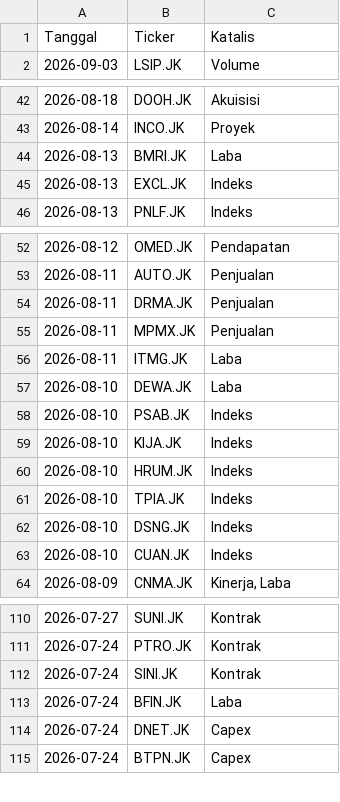
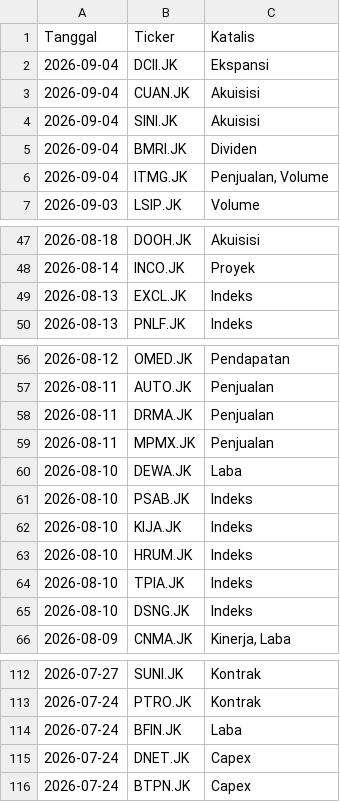
Before and after one commit to gpra19/hybrid-war-room, a CSV file: katalis_aktif.csv, drawn as a sheet; only a part is shown, gaps mark what is left out; the diff covers the shown part only.

Commit message:
Update intelijen fundamental harian

```diff
--- a/katalis_aktif.csv
+++ b/katalis_aktif.csv
@@ -1,2 +1,7 @@
 Tanggal,Ticker,Katalis
+2026-09-04,DCII.JK,Ekspansi
+2026-09-04,CUAN.JK,Akuisisi
+2026-09-04,SINI.JK,Akuisisi
+2026-09-04,BMRI.JK,Dividen
+2026-09-04,ITMG.JK,"Penjualan, Volume"
 2026-09-03,LSIP.JK,Volume
@@ -43,3 +48,2 @@ Tanggal,Ticker,Katalis
 2026-08-14,INCO.JK,Proyek
-2026-08-13,BMRI.JK,Laba
 2026-08-13,EXCL.JK,Indeks
@@ -55,3 +59,2 @@ Tanggal,Ticker,Katalis
 2026-08-11,MPMX.JK,Penjualan
-2026-08-11,ITMG.JK,Laba
 2026-08-10,DEWA.JK,Laba
@@ -62,3 +65,2 @@ Tanggal,Ticker,Katalis
 2026-08-10,DSNG.JK,Indeks
-2026-08-10,CUAN.JK,Indeks
 2026-08-09,CNMA.JK,"Kinerja, Laba"
@@ -111,3 +113,2 @@ Tanggal,Ticker,Katalis
 2026-07-24,PTRO.JK,Kontrak
-2026-07-24,SINI.JK,Kontrak
 2026-07-24,BFIN.JK,Laba
```
Also changed, not shown: 1 removed row elsewhere in this file.
